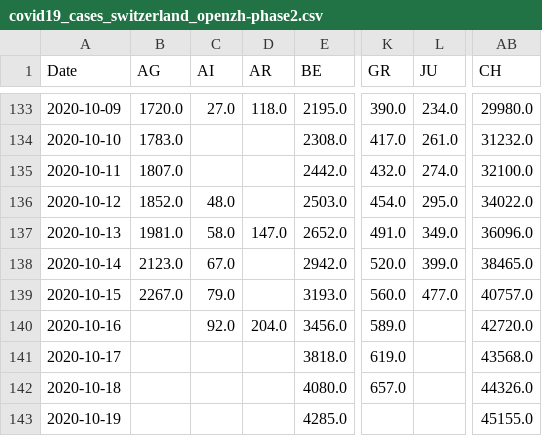
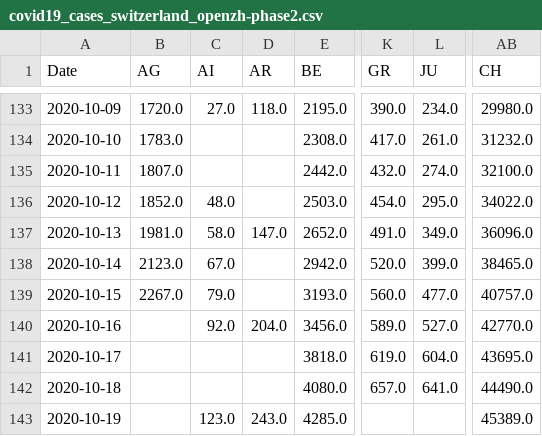
Before and after one commit to imsodin/covid19-cases-switzerland, a CSV file: covid19_cases_switzerland_openzh-phase2.csv, drawn as a sheet; only a part is shown, gaps mark what is left out; the diff names each change by its address in the sheet, - before the commit and + after, or states it on an @@ line.

```diff
--- a/covid19_cases_switzerland_openzh-phase2.csv
+++ b/covid19_cases_switzerland_openzh-phase2.csv
-L140 (JU): (empty)
+L140 (JU): 527.0
-AB140 (CH): 42720.0
+AB140 (CH): 42770.0
-L141 (JU): (empty)
+L141 (JU): 604.0
-AB141 (CH): 43568.0
+AB141 (CH): 43695.0
-L142 (JU): (empty)
+L142 (JU): 641.0
-AB142 (CH): 44326.0
+AB142 (CH): 44490.0
-C143 (AI): (empty)
+C143 (AI): 123.0
-D143 (AR): (empty)
+D143 (AR): 243.0
-AB143 (CH): 45155.0
+AB143 (CH): 45389.0
```
Also changed, not shown: covid19_cases_switzerland_openzh.csv, covid19_fatalities_switzerland_openzh-phase2.csv, 19 other files.
